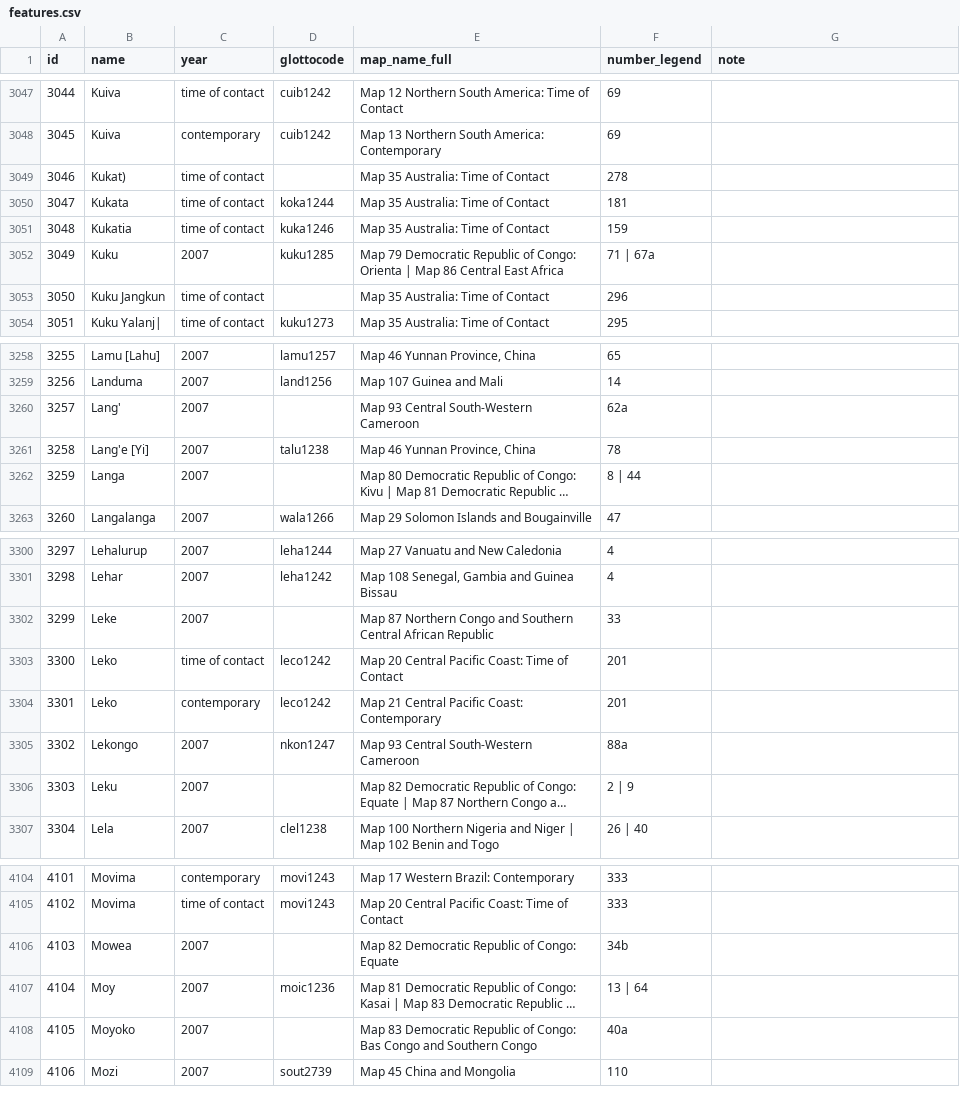
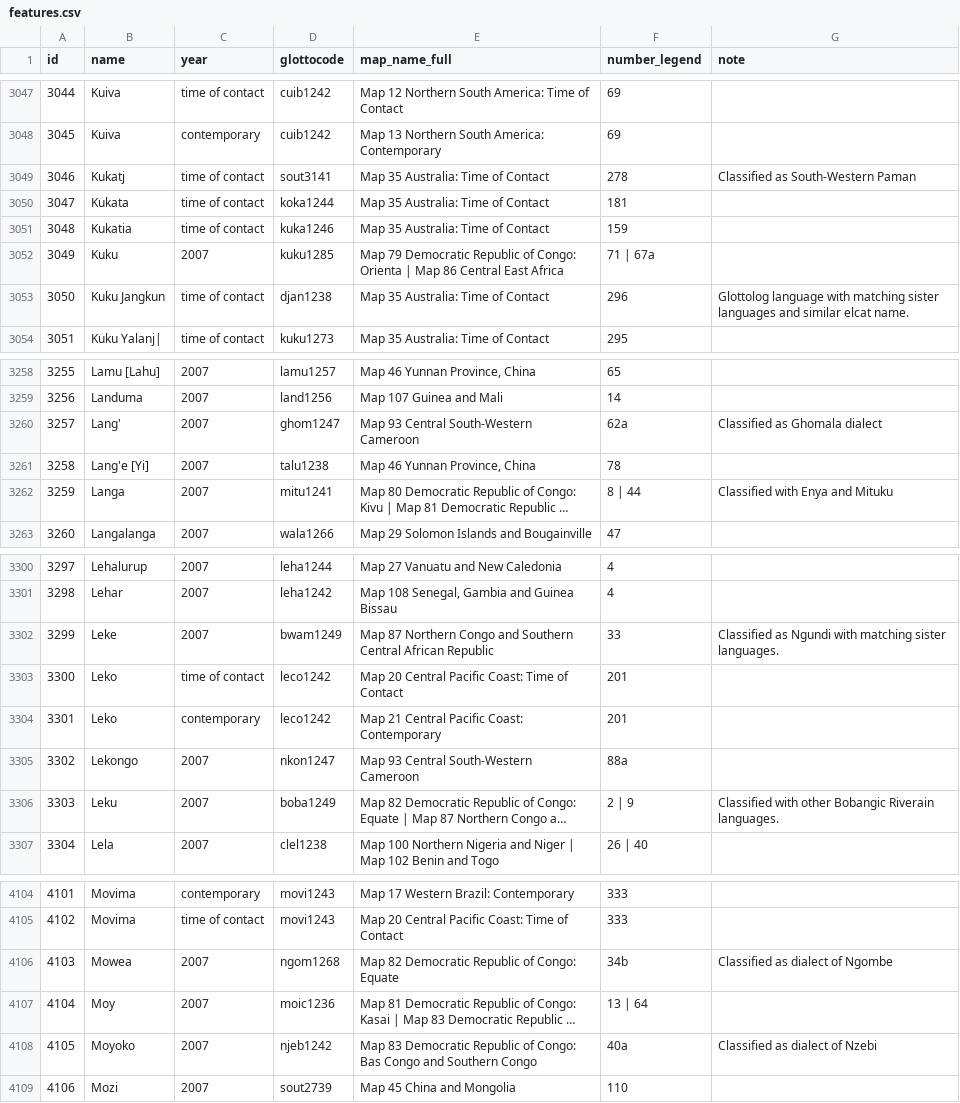
Before and after one commit to Glottography/asher2007world, a CSV file: etc/features.csv, drawn as a sheet; only a part is shown, gaps mark what is left out; long unchanged cells end in …; the diff covers the shown part only; the diff names each change by its address in the sheet, - before the commit and + after, or states it on an @@ line.

Commit message:
more Glottocodes

```diff
--- a/etc/features.csv
+++ b/etc/features.csv
-B3049 (name): Kukat)
+B3049 (name): Kukatj
-D3049 (glottocode): (empty)
+D3049 (glottocode): sout3141
-G3049 (note): (empty)
+G3049 (note): Classified as South-Western Paman
-D3053 (glottocode): (empty)
+D3053 (glottocode): djan1238
-G3053 (note): (empty)
+G3053 (note): Glottolog language with matching sister languages and similar elcat name.
-D3260 (glottocode): (empty)
+D3260 (glottocode): ghom1247
-G3260 (note): (empty)
+G3260 (note): Classified as Ghomala dialect
-D3262 (glottocode): (empty)
+D3262 (glottocode): mitu1241
-G3262 (note): (empty)
+G3262 (note): Classified with Enya and Mituku
-D3302 (glottocode): (empty)
+D3302 (glottocode): bwam1249
-G3302 (note): (empty)
+G3302 (note): Classified as Ngundi with matching sister languages.
-D3306 (glottocode): (empty)
+D3306 (glottocode): boba1249
-G3306 (note): (empty)
+G3306 (note): Classified with other Bobangic Riverain languages.
-D4106 (glottocode): (empty)
+D4106 (glottocode): ngom1268
-G4106 (note): (empty)
+G4106 (note): Classified as dialect of Ngombe
-D4108 (glottocode): (empty)
+D4108 (glottocode): njeb1242
-G4108 (note): (empty)
+G4108 (note): Classified as dialect of Nzebi
```
Also changed, not shown: 74 edited cells elsewhere in this file.
